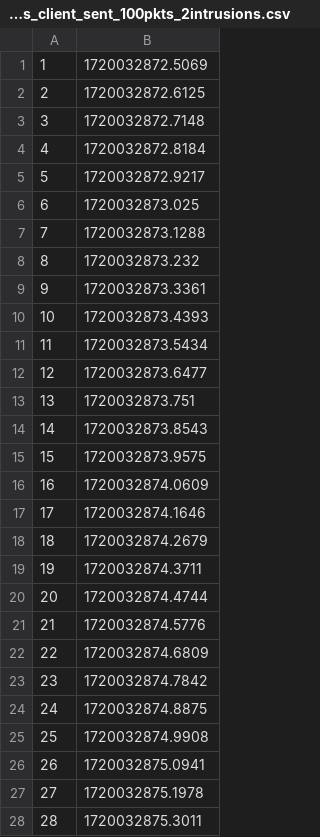
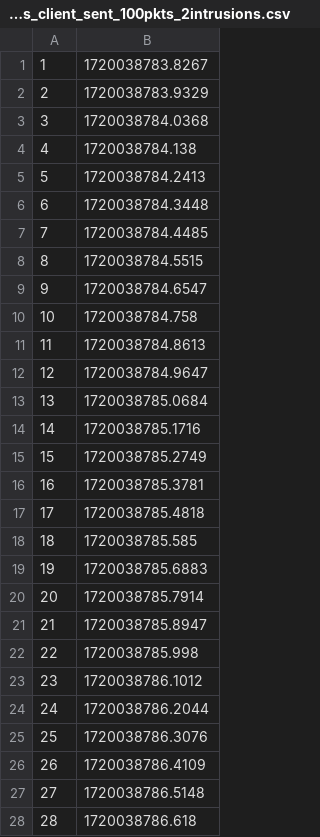
Before and after one commit to joseflauzino/FIT-SFC_NFV-SDN-2024, a CSV file: Results/DNS_intrusions/time_sheet_dns_client_sent_100pkts_2intrusions.csv, drawn as a sheet; only a part is shown; the diff covers the shown part only.

```diff
--- a/Results/DNS_intrusions/time_sheet_dns_client_sent_100pkts_2intrusions.csv
+++ b/Results/DNS_intrusions/time_sheet_dns_client_sent_100pkts_2intrusions.csv
@@ -1,28 +1,28 @@
-1;1720032872.5069
-2;1720032872.6125
-3;1720032872.7148
-4;1720032872.8184
-5;1720032872.9217
-6;1720032873.025
-7;1720032873.1288
-8;1720032873.232
-9;1720032873.3361
-10;1720032873.4393
-11;1720032873.5434
-12;1720032873.6477
-13;1720032873.751
-14;1720032873.8543
-15;1720032873.9575
-16;1720032874.0609
-17;1720032874.1646
-18;1720032874.2679
-19;1720032874.3711
-20;1720032874.4744
-21;1720032874.5776
-22;1720032874.6809
-23;1720032874.7842
-24;1720032874.8875
-25;1720032874.9908
-26;1720032875.0941
-27;1720032875.1978
-28;1720032875.3011
+1;1720038783.8267
+2;1720038783.9329
+3;1720038784.0368
+4;1720038784.138
+5;1720038784.2413
+6;1720038784.3448
+7;1720038784.4485
+8;1720038784.5515
+9;1720038784.6547
+10;1720038784.758
+11;1720038784.8613
+12;1720038784.9647
+13;1720038785.0684
+14;1720038785.1716
+15;1720038785.2749
+16;1720038785.3781
+17;1720038785.4818
+18;1720038785.585
+19;1720038785.6883
+20;1720038785.7914
+21;1720038785.8947
+22;1720038785.998
+23;1720038786.1012
+24;1720038786.2044
+25;1720038786.3076
+26;1720038786.4109
+27;1720038786.5148
+28;1720038786.618
```
Also changed, not shown: 72 edited cells elsewhere in this file, Results/DNS_intrusions/time_sheet_dns_client_received_100pkts_2intrusions.csv, 2 other files.
